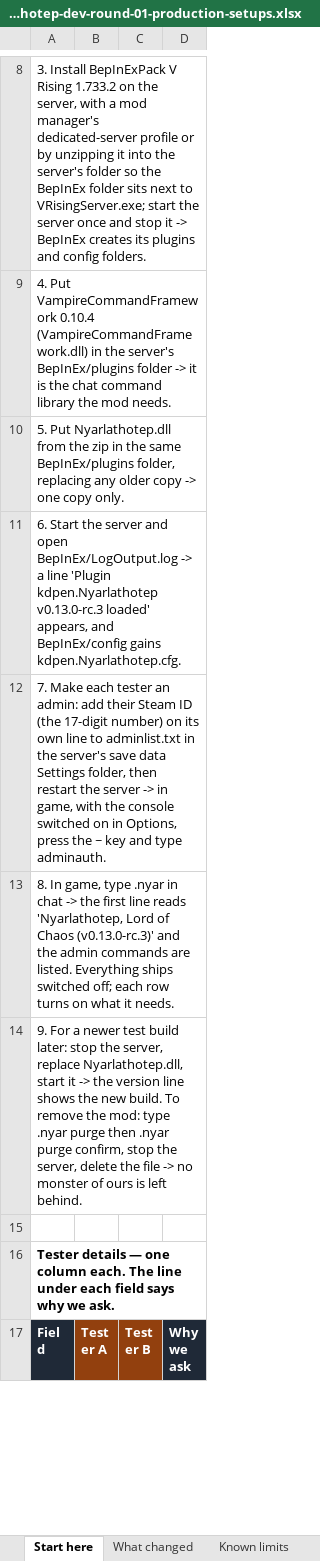
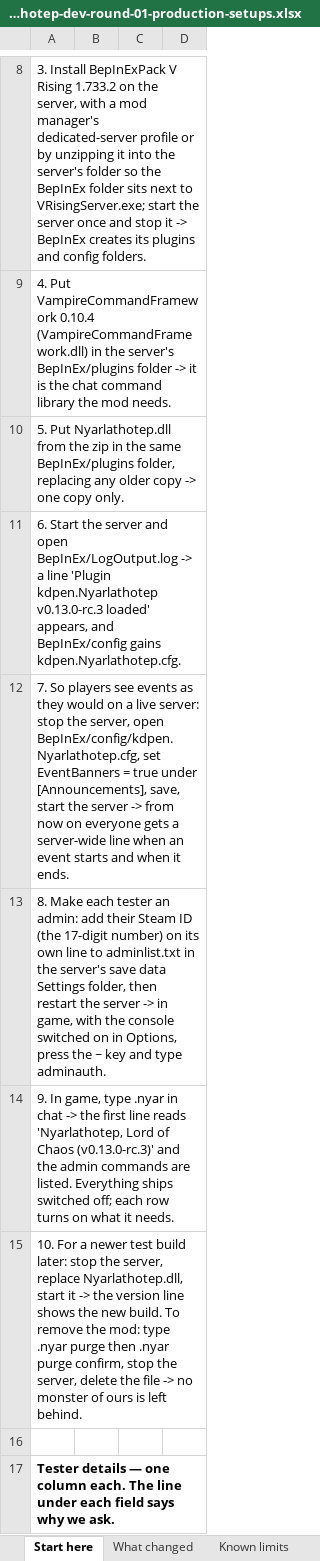
Before and after one commit to KDavidP1987/Nyarlathotep-Lord-of-Chaos, an Excel workbook: testing/nyarlathotep-dev-round-01-production-setups.xlsx, sheet Start here, drawn as a sheet; only a part is shown, gaps mark what is left out; the shorter side is filled out with more unchanged rows; values as stored, in another font and other column widths than the file's, no borders; the diff names each change by its address in the sheet, - before the commit and + after, or states it on an @@ line.

```diff
--- a/testing/nyarlathotep-dev-round-01-production-setups.xlsx (sheet Start here)
+++ b/testing/nyarlathotep-dev-round-01-production-setups.xlsx (sheet Start here)
-A12: 7. Make each tester an admin: add their Steam ID (the 17-digit number) on its own line to adminlist.txt in the server's save data Settings folder, then restart the server -> in game, with the console switched on in Options, press the ~ key and type adminauth.
+A12: 7. So players see events as they would on a live server: stop the server, open BepInEx/config/kdpen.Nyarlathotep.cfg, set EventBanners = true under [Announcements], save, start the server -> from now on everyone gets a server-wide line when an event starts and when it ends.
-A13: 8. In game, type .nyar in chat -> the first line reads 'Nyarlathotep, Lord of Chaos (v0.13.0-rc.3)' and the admin commands are listed. Everything ships switched off; each row turns on what it needs.
+A13: 8. Make each tester an admin: add their Steam ID (the 17-digit number) on its own line to adminlist.txt in the server's save data Settings folder, then restart the server -> in game, with the console switched on in Options, press the ~ key and type adminauth.
-A14: 9. For a newer test build later: stop the server, replace Nyarlathotep.dll, start it -> the version line shows the new build. To remove the mod: type .nyar purge then .nyar purge confirm, stop the server, delete the file -> no monster of ours is left behind.
+A14: 9. In game, type .nyar in chat -> the first line reads 'Nyarlathotep, Lord of Chaos (v0.13.0-rc.3)' and the admin commands are listed. Everything ships switched off; each row turns on what it needs.
+row 15: 10. For a newer test build later: stop the server, replace Nyarlathotep.dll, start it -> the version line shows the new build. To remove the mod: type .nyar purge then .nyar purge confirm, stop the server, delete the file -> no monster of ours is left behind.
```
Also changed, not shown: sheet Test steps, sheet What changed, sheet Test plan, sheet Progress, 5 other files.
